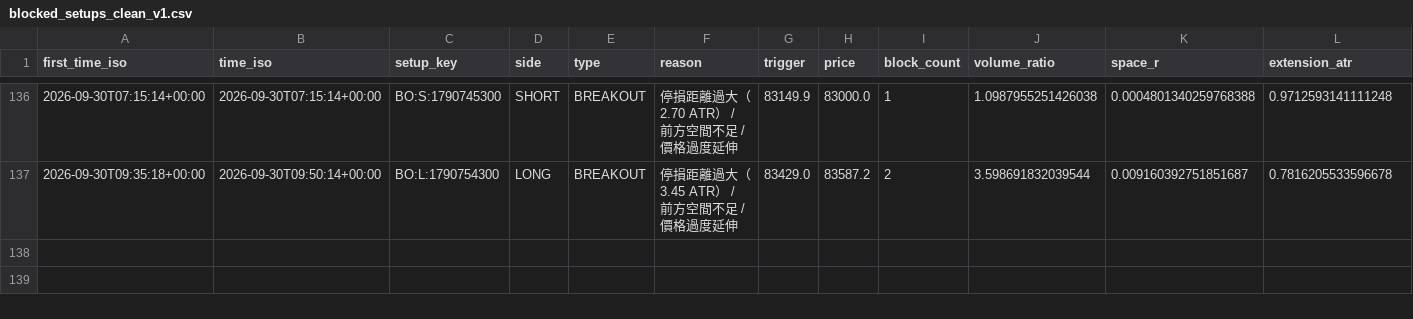
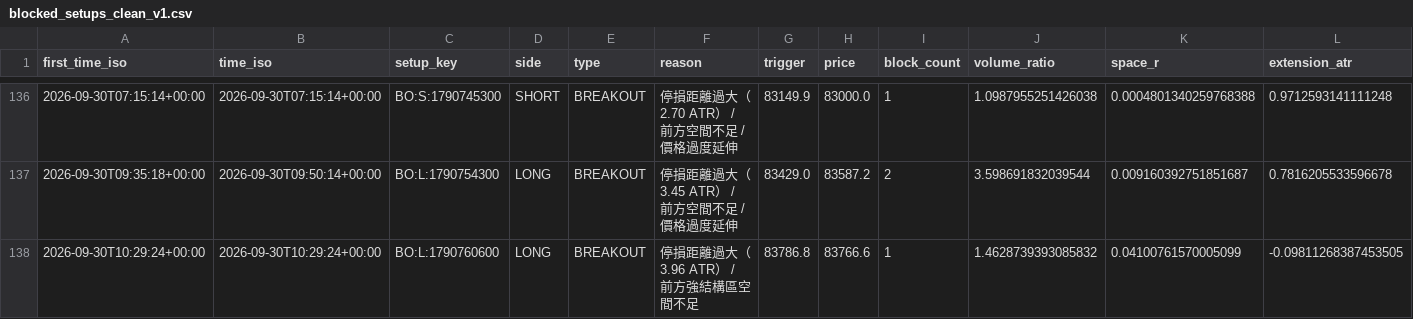
Before and after one commit to 126liangting-sketch/crypto-market-radar, a CSV file: blocked_setups_clean_v1.csv, drawn as a sheet; only a part is shown, gaps mark what is left out; the diff names each change by its address in the sheet, - before the commit and + after, or states it on an @@ line.

```diff
--- a/blocked_setups_clean_v1.csv
+++ b/blocked_setups_clean_v1.csv
+row 138: 2026-09-30T10:29:24+00:00 | 2026-09-30T10:29:24+00:00 | BO:L:1790760600 | LONG | BREAKOUT | 停損距離過大（3.96 ATR） / 前方強結構區空間不足 | 83786.8 | 83766.6 | 1 | 1.4628739393085832 | 0.04100761570005099 | -0.09811268387453505
```
Also changed, not shown: paper_trades_clean_v1.csv, prepare_validation_clean_v1.csv, 6 other files.
